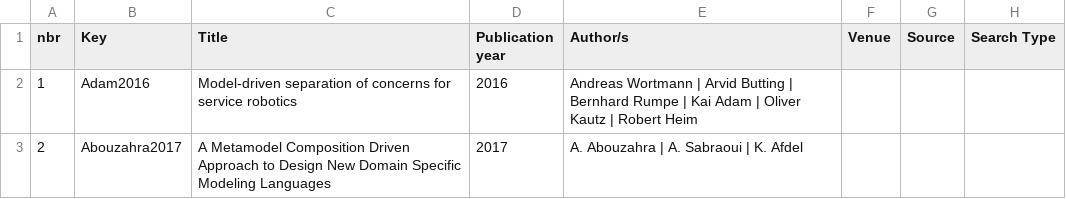
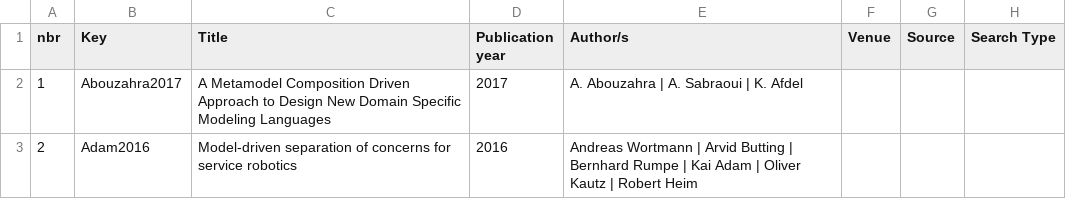
Before and after one commit to christmalak90/ReLiS-unitTest-Demo, a CSV file: cside/export_r/relis_classification_demoTestProject.csv, drawn as a sheet; only a part is shown; the diff names each change by its address in the sheet, - before the commit and + after, or states it on an @@ line.

```diff
--- a/cside/export_r/relis_classification_demoTestProject.csv
+++ b/cside/export_r/relis_classification_demoTestProject.csv
-B2 (Key): Adam2016
+B2 (Key): Abouzahra2017
-C2 (Title): Model-driven separation of concerns for service robotics
+C2 (Title): A Metamodel Composition Driven Approach to Design New Domain Specific Modeling Languages
-D2 (Publication year): 2016
+D2 (Publication year): 2017
-E2 (Author/s): Andreas Wortmann | Arvid Butting | Bernhard Rumpe | Kai Adam | Oliver Kautz | Robert Heim
+E2 (Author/s): A. Abouzahra | A. Sabraoui | K. Afdel
-B3 (Key): Abouzahra2017
+B3 (Key): Adam2016
-C3 (Title): A Metamodel Composition Driven Approach to Design New Domain Specific Modeling Languages
+C3 (Title): Model-driven separation of concerns for service robotics
-D3 (Publication year): 2017
+D3 (Publication year): 2016
-E3 (Author/s): A. Abouzahra | A. Sabraoui | K. Afdel
+E3 (Author/s): Andreas Wortmann | Arvid Butting | Bernhard Rumpe | Kai Adam | Oliver Kautz | Robert Heim
```
Also changed, not shown: 3 other files.
